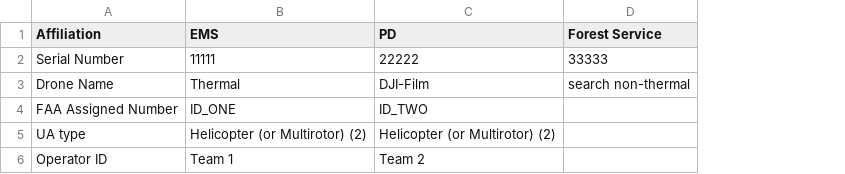
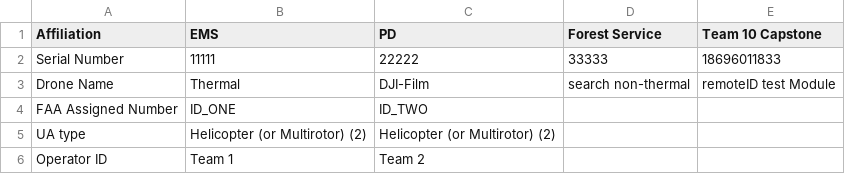
Before and after one commit to ayumu-kasuga/remoteID_packet_reader_loop_script, a CSV file: white_list.csv, drawn as a sheet; the diff names each change by its address in the sheet, - before the commit and + after, or states it on an @@ line.

```diff
--- a/white_list.csv
+++ b/white_list.csv
+column E (Team 10 Capstone), rows 2-3: 18696011833 | remoteID test Module
```
Also changed, not shown: drone_array.csv, 3 other files.
